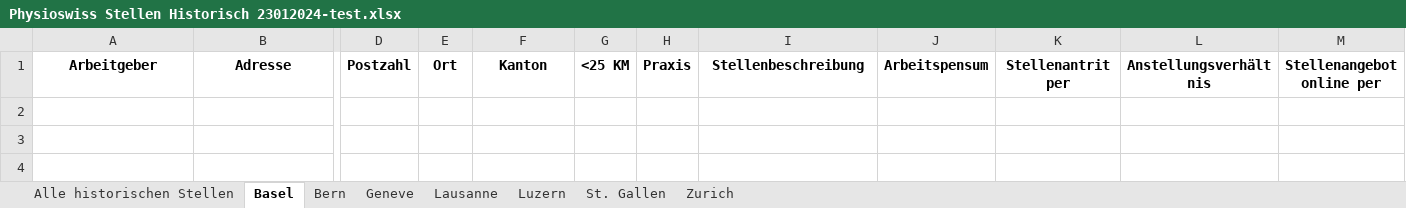
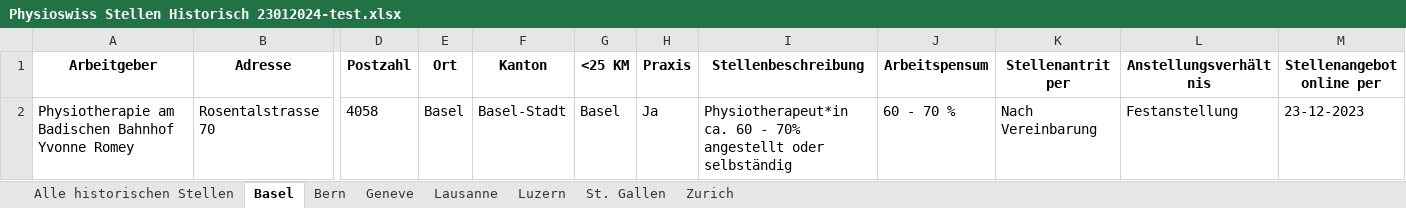
Before and after one commit to Rensez97/physio-git, an Excel workbook: data/Physioswiss Stellen Historisch 23012024-test.xlsx, sheet Basel, drawn as a sheet; only a part is shown, gaps mark what is left out; values as stored, in another font and other column widths than the file's, no borders; rows hold the shown columns only; the diff names each change by its address in the sheet, - before the commit and + after, or states it on an @@ line.

```diff
--- a/data/Physioswiss Stellen Historisch 23012024-test.xlsx (sheet Basel)
+++ b/data/Physioswiss Stellen Historisch 23012024-test.xlsx (sheet Basel)
+row 2: Physiotherapie am Badischen Bahnhof Yvonne Romey | Rosentalstrasse 70 | 4058 | Basel | Basel-Stadt | Basel | Ja | Physiotherapeut*in ca. 60 - 70% angestellt oder selbständig | 60 - 70 % | Nach Vereinbarung | Festanstellung | 23-12-2023
```
Also changed, not shown: sheet Alle historischen Stellen, sheet Bern, sheet St. Gallen, sheet Luzern, sheet Zurich, sheet Lausanne, data/Physioswiss Stellen Aktiv 23012024-test.xlsx, 9 other files.
